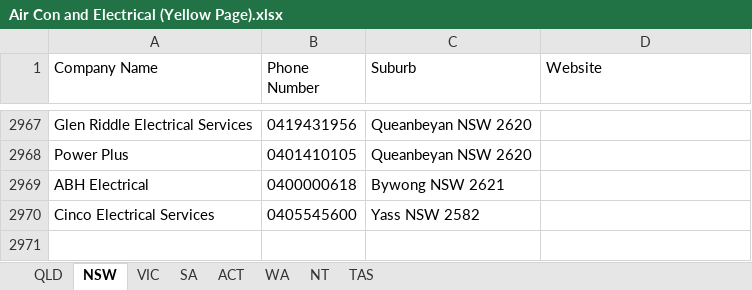
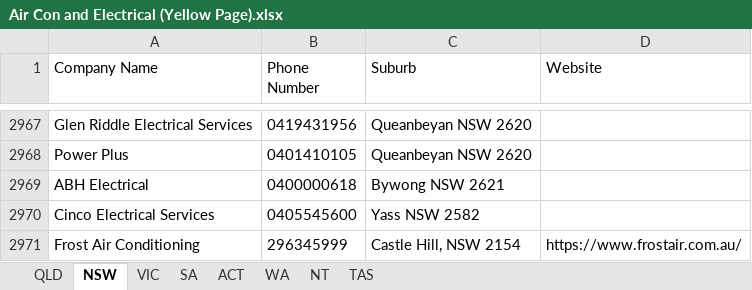
Before and after one commit to Andrewl920/WebScraping_Company, an Excel workbook: Air Con and Electrical (Yellow Page).xlsx, sheet NSW, drawn as a sheet; only a part is shown, gaps mark what is left out; values as stored, in another font and other column widths than the file's, no borders; the diff names each change by its address in the sheet, - before the commit and + after, or states it on an @@ line.

```diff
--- a/Air Con and Electrical (Yellow Page).xlsx (sheet NSW)
+++ b/Air Con and Electrical (Yellow Page).xlsx (sheet NSW)
+row 2971: Frost Air Conditioning | 296345999 | Castle Hill, NSW 2154 | https://www.frostair.com.au/
```
Also changed, not shown: 3 other files.
